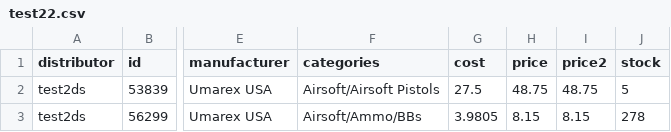
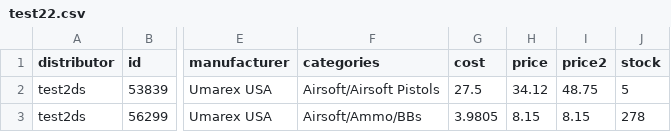
Before and after one commit to Ulbora/dcIntegration, a CSV file: cartFileTest/test22.csv, drawn as a sheet; only a part is shown, gaps mark what is left out; the diff names each change by its address in the sheet, - before the commit and + after, or states it on an @@ line.

```diff
--- a/cartFileTest/test22.csv
+++ b/cartFileTest/test22.csv
-H2 (price): 48.75
+H2 (price): 34.12
```
Also changed, not shown: cartFileTest/test21.csv, sfFileTest/test2/test21.csv, 9 other files.
